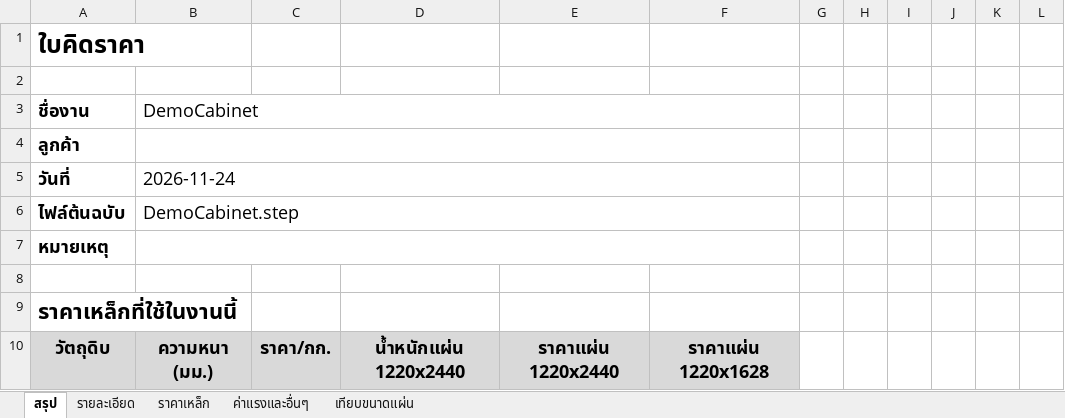
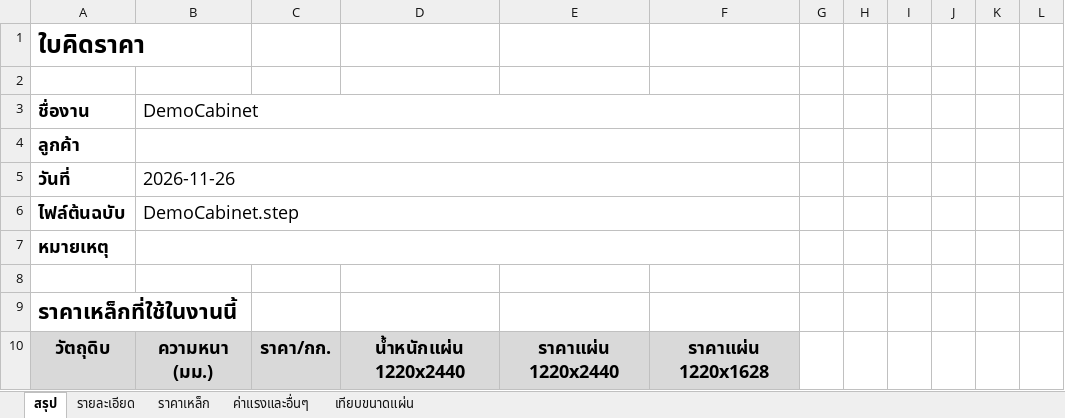
Before and after one commit to woraphontrangpanich-jpg/LHPsolidwork, an Excel workbook: docs/demo/export/pricing.xlsx, sheet สรุป, drawn as a sheet; only a part is shown; values as stored, in another font and other column widths than the file's, no borders; the diff names each change by its address in the sheet, - before the commit and + after, or states it on an @@ line.

```diff
--- a/docs/demo/export/pricing.xlsx (sheet สรุป)
+++ b/docs/demo/export/pricing.xlsx (sheet สรุป)
-B5: 2026-11-24
+B5: 2026-11-26
```
Also changed, not shown: sheet รายละเอียด, docs/demo/export/summary.xlsx, sheetflat/bend_tables.xlsx, 17 other files.
